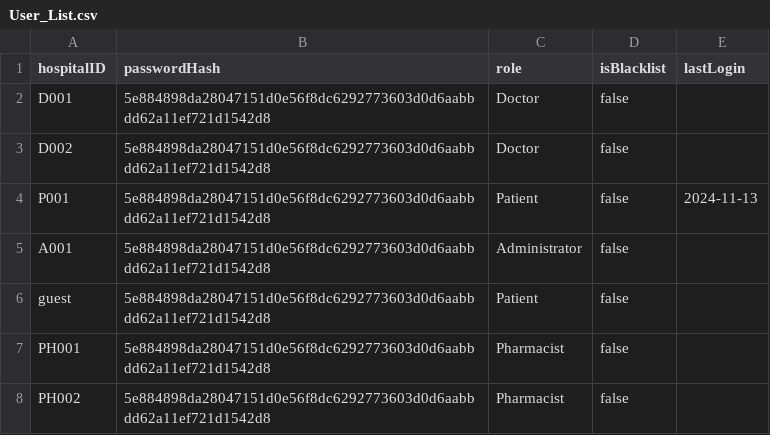
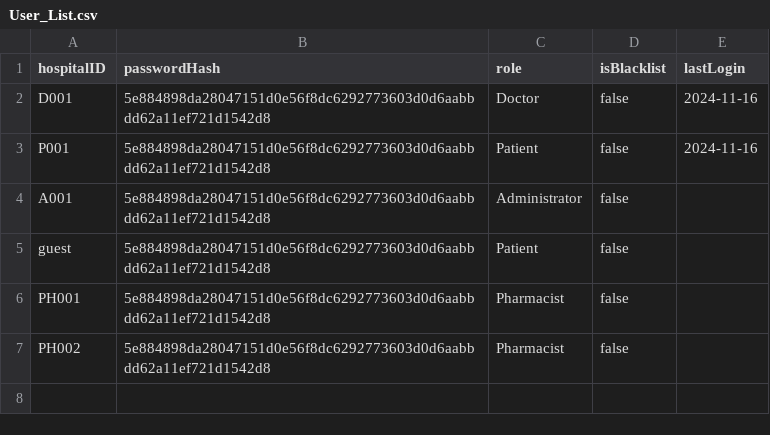
Before and after one commit to maxwellau2/OOP-Project-V2, a CSV file: src/Data/User_List.csv, drawn as a sheet.

```diff
--- a/src/Data/User_List.csv
+++ b/src/Data/User_List.csv
@@ -1,5 +1,4 @@
 hospitalID,passwordHash,role,isBlacklist,lastLogin
-D001,5e884898da28047151d0e56f8dc6292773603d0d6aabbdd62a11ef721d1542d8,Doctor,false,
-D002,5e884898da28047151d0e56f8dc6292773603d0d6aabbdd62a11ef721d1542d8,Doctor,false,
-P001,5e884898da28047151d0e56f8dc6292773603d0d6aabbdd62a11ef721d1542d8,Patient,false,2024-11-13
+D001,5e884898da28047151d0e56f8dc6292773603d0d6aabbdd62a11ef721d1542d8,Doctor,false,2024-11-16
+P001,5e884898da28047151d0e56f8dc6292773603d0d6aabbdd62a11ef721d1542d8,Patient,false,2024-11-16
 A001,5e884898da28047151d0e56f8dc6292773603d0d6aabbdd62a11ef721d1542d8,Administrator,false,
```
Also changed, not shown: src/Data/Patient_List.csv, 34 other files.
